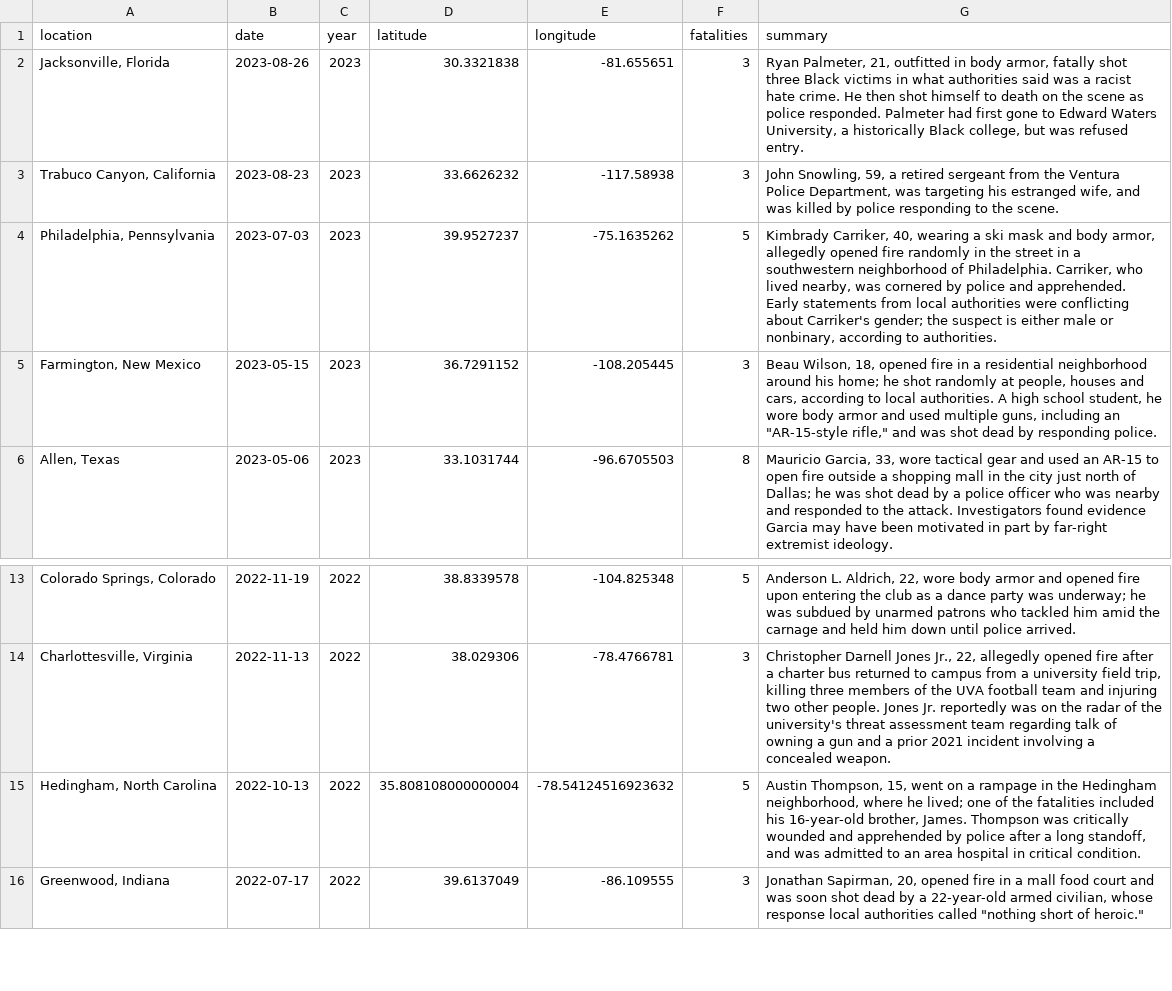
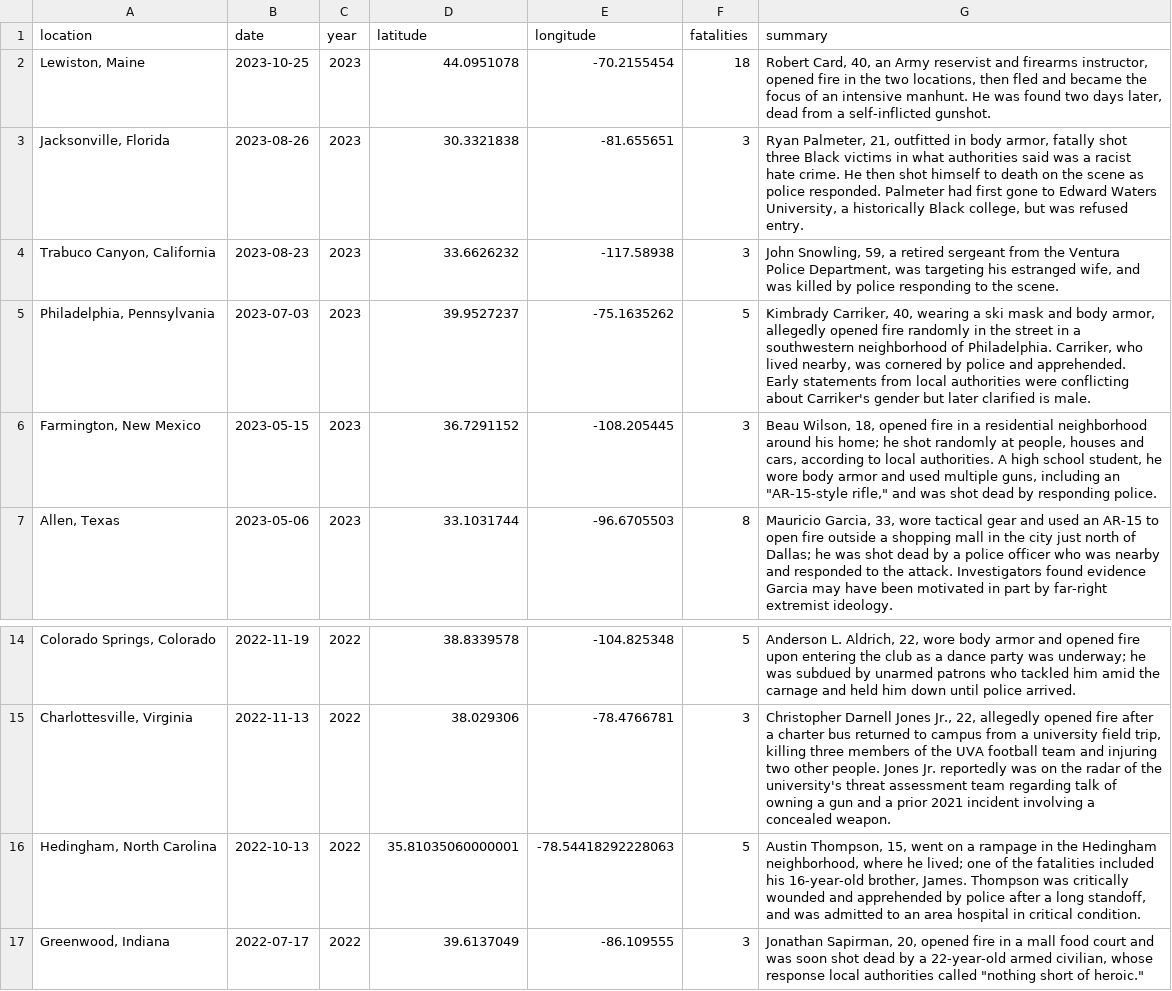
Before and after one commit to sandra-jurela/my-personal-Quarto-blog, a CSV file: posts/shiny-mass-shootings/data/mass_shootings_shiny.csv, drawn as a sheet; only a part is shown, gaps mark what is left out.

```diff
--- a/posts/shiny-mass-shootings/data/mass_shootings_shiny.csv
+++ b/posts/shiny-mass-shootings/data/mass_shootings_shiny.csv
@@ -1,5 +1,6 @@
 location,date,year,latitude,longitude,fatalities,summary
+"Lewiston, Maine",2023-10-25,2023,44.0951078,-70.2155454,18,"Robert Card, 40, an Army reservist and firearms instructor, opened fire in the two locations, then fled and became the focus of an intensive manhunt. He was found two days later, dead from a self-inflicted gunshot."
 "Jacksonville, Florida",2023-08-26,2023,30.3321838,-81.655651,3,"Ryan Palmeter, 21, outfitted in body armor, fatally shot three Black victims in what authorities said was a racist hate crime. He then shot himself to death on the scene as police responded. Palmeter had first gone to Edward Waters University, a historically Black college, but was refused entry."
 "Trabuco Canyon, California",2023-08-23,2023,33.6626232,-117.58938,3,"John Snowling, 59, a retired sergeant from the Ventura Police Department, was targeting his estranged wife, and was killed by police responding to the scene."
-"Philadelphia, Pennsylvania",2023-07-03,2023,39.9527237,-75.1635262,5,"Kimbrady Carriker, 40, wearing a ski mask and body armor, allegedly opened fire randomly in the street in a southwestern neighborhood of Philadelphia. Carriker, who lived nearby, was cornered by police and apprehended. Early statements from local authorities were conflicting about Carriker's gender; the suspect is either male or nonbinary, according to authorities."
+"Philadelphia, Pennsylvania",2023-07-03,2023,39.9527237,-75.1635262,5,"Kimbrady Carriker, 40, wearing a ski mask and body armor, allegedly opened fire randomly in the street in a southwestern neighborhood of Philadelphia. Carriker, who lived nearby, was cornered by police and apprehended. Early statements from local authorities were conflicting about Carriker's gender but later clarified is male."
 "Farmington, New Mexico",2023-05-15,2023,36.7291152,-108.205445,3,"Beau Wilson, 18, opened fire in a residential neighborhood around his home; he shot randomly at people, houses and cars, according to local authorities. A high school student, he wore body armor and used multiple guns, including an ""AR-15-style rifle,"" and was shot dead by responding police."
@@ -14,3 +15,3 @@ location,date,year,latitude,longitude,fatalities,summary
 "Charlottesville, Virginia",2022-11-13,2022,38.029306,-78.4766781,3,"Christopher Darnell Jones Jr., 22, allegedly opened fire after a charter bus returned to campus from a university field trip, killing three members of the UVA football team and injuring two other people. Jones Jr. reportedly was on the radar of the university's threat assessment team regarding talk of owning a gun and a prior 2021 incident involving a concealed weapon."
-"Hedingham, North Carolina",2022-10-13,2022,35.808108000000004,-78.54124516923632,5,"Austin Thompson, 15, went on a rampage in the Hedingham neighborhood, where he lived; one of the fatalities included his 16-year-old brother, James. Thompson was critically wounded and apprehended by police after a long standoff, and was admitted to an area hospital in critical condition."
+"Hedingham, North Carolina",2022-10-13,2022,35.81035060000001,-78.54418292228063,5,"Austin Thompson, 15, went on a rampage in the Hedingham neighborhood, where he lived; one of the fatalities included his 16-year-old brother, James. Thompson was critically wounded and apprehended by police after a long standoff, and was admitted to an area hospital in critical condition."
 "Greenwood, Indiana",2022-07-17,2022,39.6137049,-86.109555,3,"Jonathan Sapirman, 20, opened fire in a mall food court and was soon shot dead by a 22-year-old armed civilian, whose response local authorities called ""nothing short of heroic."""
```
Also changed, not shown: posts/shiny-mass-shootings/data/mass_shootings_usa_1982-2023.csv, 47 other files.
